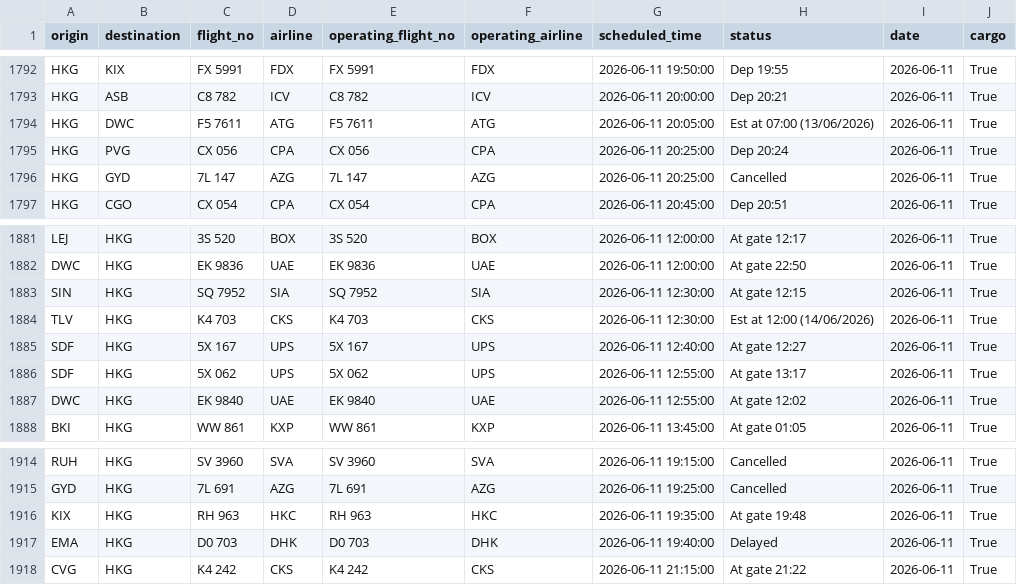
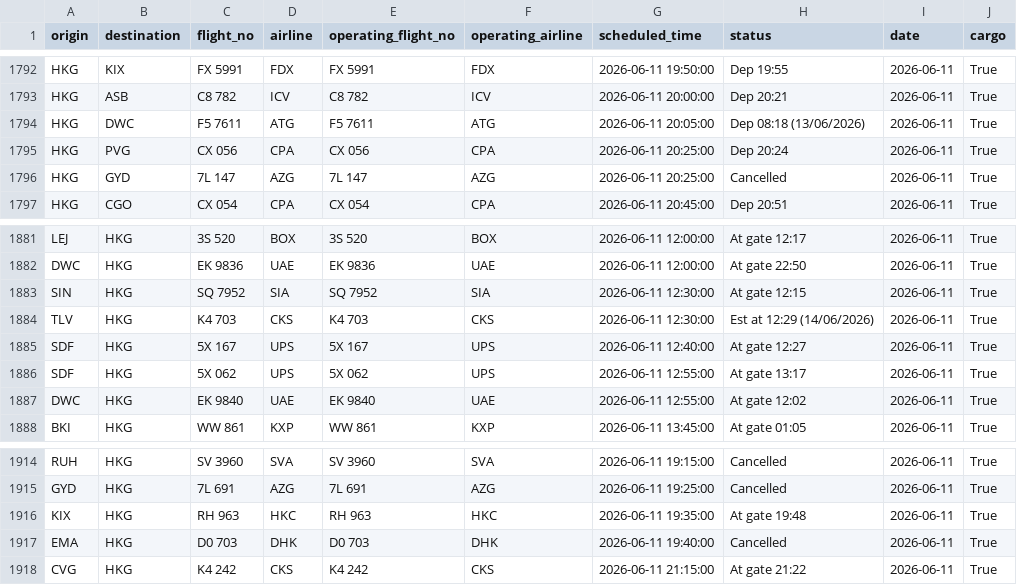
Before and after one commit to linlaurent/flyghts, a CSV file: data/hkg/2026-06-11.csv, drawn as a sheet; only a part is shown, gaps mark what is left out.

```diff
--- a/data/hkg/2026-06-11.csv
+++ b/data/hkg/2026-06-11.csv
@@ -1793,3 +1793,3 @@ HKG,KIX,FX 5991,FDX,FX 5991,FDX,2026-06-11 19:50:00,Dep 19:55,2026-06-11,True
 HKG,ASB,C8 782,ICV,C8 782,ICV,2026-06-11 20:00:00,Dep 20:21,2026-06-11,True
-HKG,DWC,F5 7611,ATG,F5 7611,ATG,2026-06-11 20:05:00,Est at 07:00 (13/06/2026),2026-06-11,True
+HKG,DWC,F5 7611,ATG,F5 7611,ATG,2026-06-11 20:05:00,Dep 08:18 (13/06/2026),2026-06-11,True
 HKG,PVG,CX 056,CPA,CX 056,CPA,2026-06-11 20:25:00,Dep 20:24,2026-06-11,True
@@ -1883,3 +1883,3 @@ DWC,HKG,EK 9836,UAE,EK 9836,UAE,2026-06-11 12:00:00,At gate 22:50,2026-06-11,Tru
 SIN,HKG,SQ 7952,SIA,SQ 7952,SIA,2026-06-11 12:30:00,At gate 12:15,2026-06-11,True
-TLV,HKG,K4 703,CKS,K4 703,CKS,2026-06-11 12:30:00,Est at 12:00 (14/06/2026),2026-06-11,True
+TLV,HKG,K4 703,CKS,K4 703,CKS,2026-06-11 12:30:00,Est at 12:29 (14/06/2026),2026-06-11,True
 SDF,HKG,5X 167,UPS,5X 167,UPS,2026-06-11 12:40:00,At gate 12:27,2026-06-11,True
@@ -1916,3 +1916,3 @@ GYD,HKG,7L 691,AZG,7L 691,AZG,2026-06-11 19:25:00,Cancelled,2026-06-11,True
 KIX,HKG,RH 963,HKC,RH 963,HKC,2026-06-11 19:35:00,At gate 19:48,2026-06-11,True
-EMA,HKG,D0 703,DHK,D0 703,DHK,2026-06-11 19:40:00,Delayed,2026-06-11,True
+EMA,HKG,D0 703,DHK,D0 703,DHK,2026-06-11 19:40:00,Cancelled,2026-06-11,True
 CVG,HKG,K4 242,CKS,K4 242,CKS,2026-06-11 21:15:00,At gate 21:22,2026-06-11,True
```
Also changed, not shown: 1 other file.
